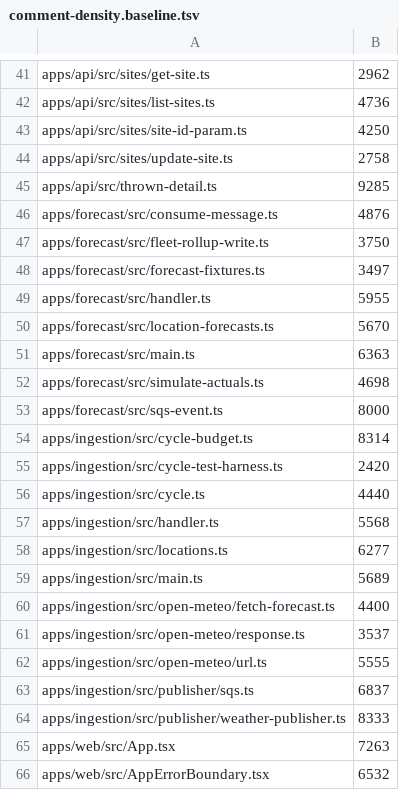
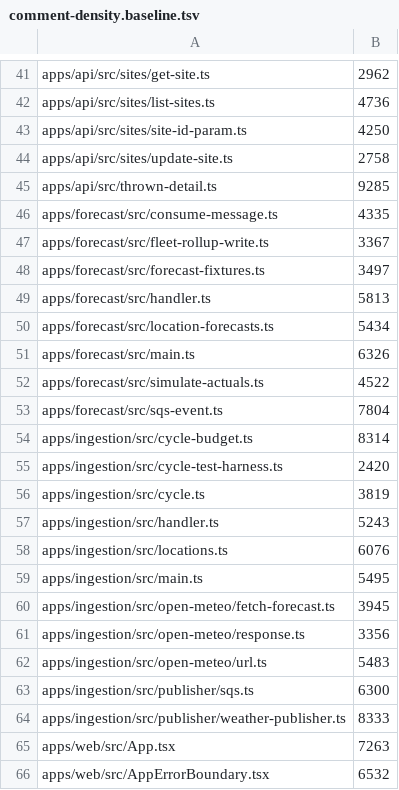
Before and after one commit to TomBennett-Lloyd/cumulo, a TSV file: .claude/comment-density.baseline.tsv, drawn as a sheet; only a part is shown, gaps mark what is left out.

```diff
--- a/.claude/comment-density.baseline.tsv
+++ b/.claude/comment-density.baseline.tsv
@@ -45,20 +45,20 @@ apps/api/src/sites/update-site.ts	2758
 apps/api/src/thrown-detail.ts	9285
-apps/forecast/src/consume-message.ts	4876
-apps/forecast/src/fleet-rollup-write.ts	3750
+apps/forecast/src/consume-message.ts	4335
+apps/forecast/src/fleet-rollup-write.ts	3367
 apps/forecast/src/forecast-fixtures.ts	3497
-apps/forecast/src/handler.ts	5955
-apps/forecast/src/location-forecasts.ts	5670
-apps/forecast/src/main.ts	6363
-apps/forecast/src/simulate-actuals.ts	4698
-apps/forecast/src/sqs-event.ts	8000
+apps/forecast/src/handler.ts	5813
+apps/forecast/src/location-forecasts.ts	5434
+apps/forecast/src/main.ts	6326
+apps/forecast/src/simulate-actuals.ts	4522
+apps/forecast/src/sqs-event.ts	7804
 apps/ingestion/src/cycle-budget.ts	8314
 apps/ingestion/src/cycle-test-harness.ts	2420
-apps/ingestion/src/cycle.ts	4440
-apps/ingestion/src/handler.ts	5568
-apps/ingestion/src/locations.ts	6277
-apps/ingestion/src/main.ts	5689
-apps/ingestion/src/open-meteo/fetch-forecast.ts	4400
-apps/ingestion/src/open-meteo/response.ts	3537
-apps/ingestion/src/open-meteo/url.ts	5555
-apps/ingestion/src/publisher/sqs.ts	6837
+apps/ingestion/src/cycle.ts	3819
+apps/ingestion/src/handler.ts	5243
+apps/ingestion/src/locations.ts	6076
+apps/ingestion/src/main.ts	5495
+apps/ingestion/src/open-meteo/fetch-forecast.ts	3945
+apps/ingestion/src/open-meteo/response.ts	3356
+apps/ingestion/src/open-meteo/url.ts	5483
+apps/ingestion/src/publisher/sqs.ts	6300
 apps/ingestion/src/publisher/weather-publisher.ts	8333
```
Also changed, not shown: 15 other files.
